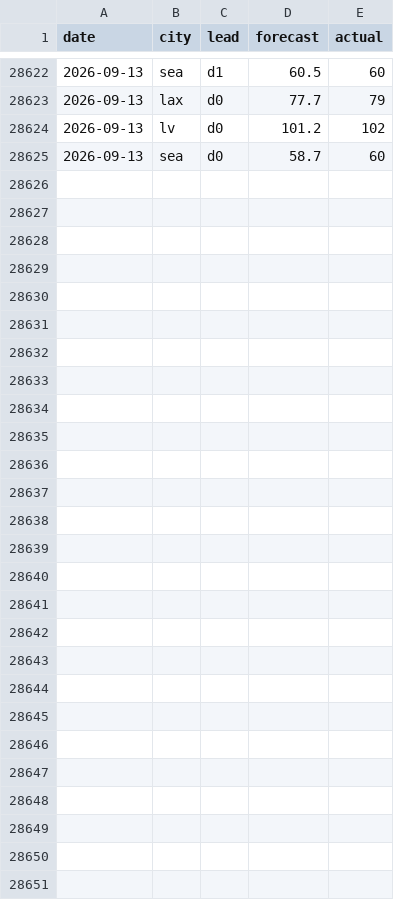
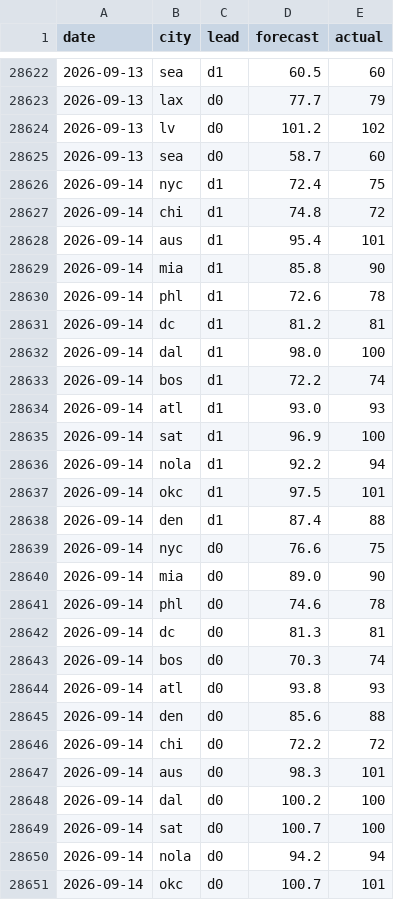
Before and after one commit to akadigari/highball, a CSV file: model/history.csv, drawn as a sheet; only a part is shown, gaps mark what is left out; the diff names each change by its address in the sheet, - before the commit and + after, or states it on an @@ line.

```diff
--- a/model/history.csv
+++ b/model/history.csv
+row 28626: 2026-09-14 | nyc | d1 | 72.4 | 75
+row 28627: 2026-09-14 | chi | d1 | 74.8 | 72
+row 28628: 2026-09-14 | aus | d1 | 95.4 | 101
+row 28629: 2026-09-14 | mia | d1 | 85.8 | 90
+row 28630: 2026-09-14 | phl | d1 | 72.6 | 78
+row 28631: 2026-09-14 | dc | d1 | 81.2 | 81
+row 28632: 2026-09-14 | dal | d1 | 98.0 | 100
+row 28633: 2026-09-14 | bos | d1 | 72.2 | 74
+row 28634: 2026-09-14 | atl | d1 | 93.0 | 93
+row 28635: 2026-09-14 | sat | d1 | 96.9 | 100
+row 28636: 2026-09-14 | nola | d1 | 92.2 | 94
+row 28637: 2026-09-14 | okc | d1 | 97.5 | 101
+row 28638: 2026-09-14 | den | d1 | 87.4 | 88
+row 28639: 2026-09-14 | nyc | d0 | 76.6 | 75
+row 28640: 2026-09-14 | mia | d0 | 89.0 | 90
+row 28641: 2026-09-14 | phl | d0 | 74.6 | 78
+row 28642: 2026-09-14 | dc | d0 | 81.3 | 81
+row 28643: 2026-09-14 | bos | d0 | 70.3 | 74
+row 28644: 2026-09-14 | atl | d0 | 93.8 | 93
+row 28645: 2026-09-14 | den | d0 | 85.6 | 88
+row 28646: 2026-09-14 | chi | d0 | 72.2 | 72
+row 28647: 2026-09-14 | aus | d0 | 98.3 | 101
+row 28648: 2026-09-14 | dal | d0 | 100.2 | 100
+row 28649: 2026-09-14 | sat | d0 | 100.7 | 100
+row 28650: 2026-09-14 | nola | d0 | 94.2 | 94
+row 28651: 2026-09-14 | okc | d0 | 100.7 | 101
```
Also changed, not shown: data/forecast_log.csv, 2 other files.
